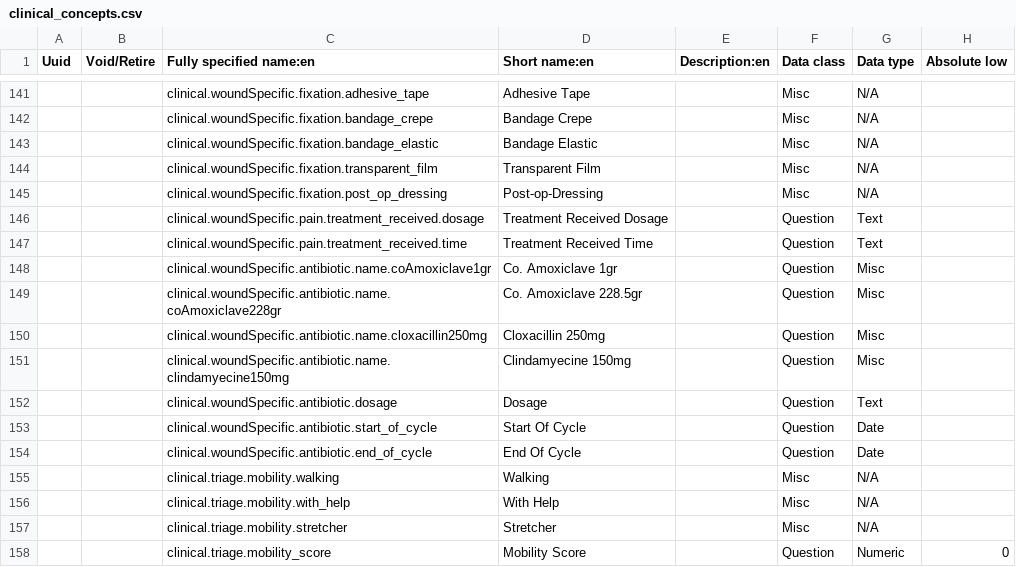
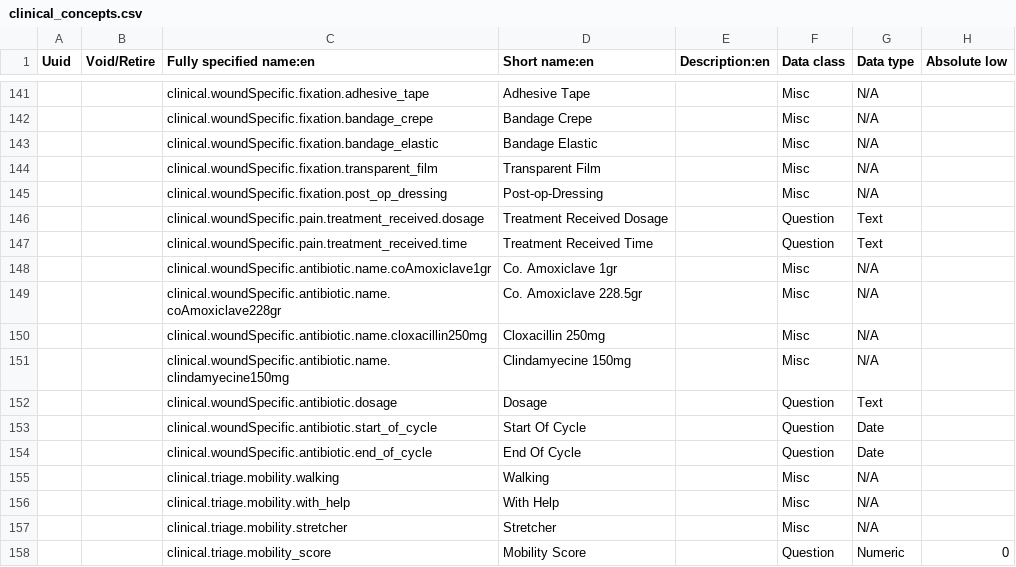
Before and after one commit to Belal-Noory/kunduz-wcc-bahmni-config, a CSV file: openmrs-module-initializer/configuration/concepts/clinical_concepts.csv, drawn as a sheet; only a part is shown, gaps mark what is left out; the diff names each change by its address in the sheet, - before the commit and + after, or states it on an @@ line.

Commit message:
Docter Changes added to the Follow Up form with new changes

```diff
--- a/openmrs-module-initializer/configuration/concepts/clinical_concepts.csv
+++ b/openmrs-module-initializer/configuration/concepts/clinical_concepts.csv
-F148:F151 (Data class): Question
+F148:F151 (Data class): Misc
-G148:G151 (Data type): Misc
+G148:G151 (Data type): N/A
```
